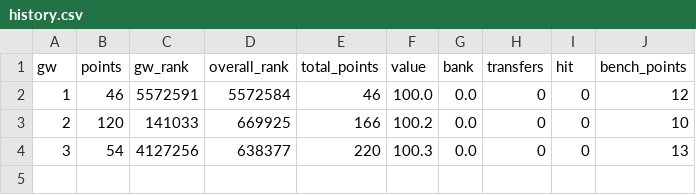
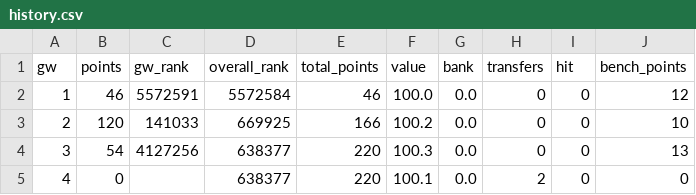
Before and after one commit to steinim/fpl-data, a CSV file: data/entry/history.csv, drawn as a sheet.

```diff
--- a/data/entry/history.csv
+++ b/data/entry/history.csv
@@ -4 +4,2 @@ gw,points,gw_rank,overall_rank,total_points,value,bank,transfers,hit,bench_point
 3,54,4127256,638377,220,100.3,0.0,0,0,13
+4,0,,638377,220,100.1,0.0,2,0,0
```
Also changed, not shown: data/events.csv, data/fixtures.csv, 12 other files.
